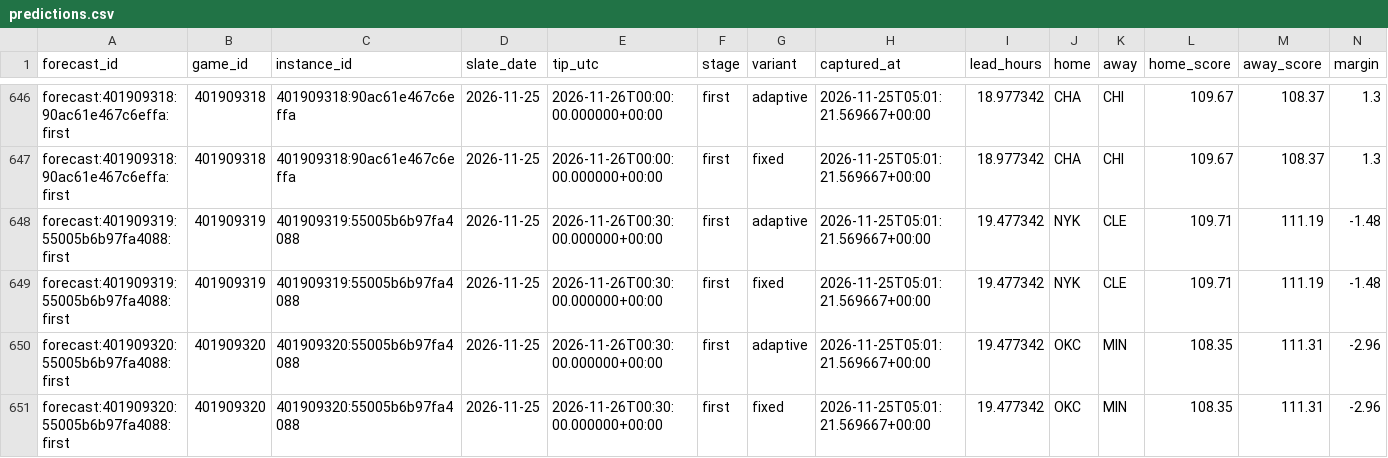
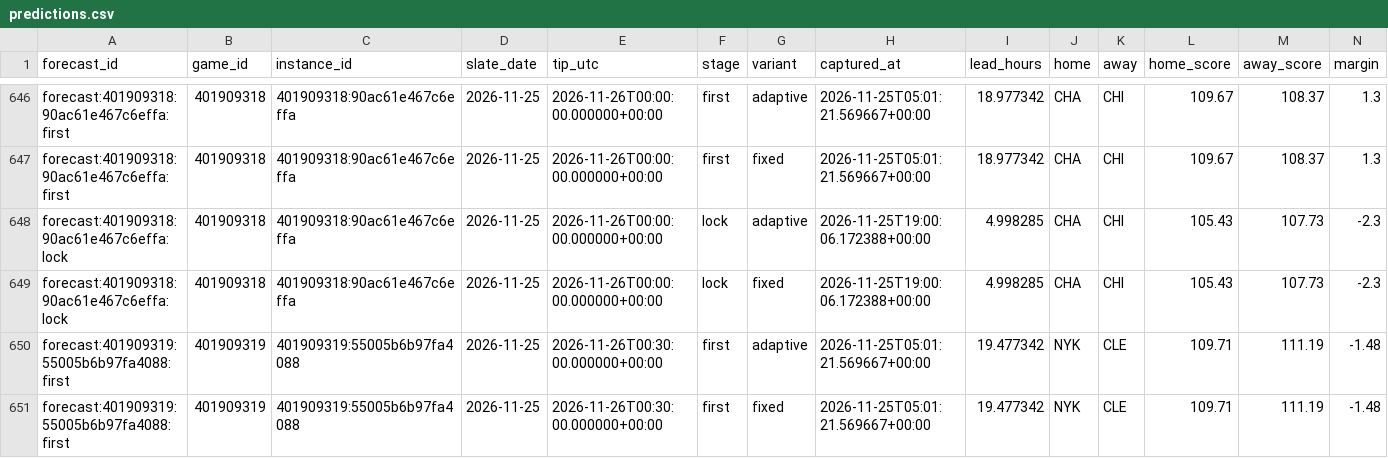
Before and after one commit to Dave356w/NBA-Sleeper-Model, a CSV file: data/predictions.csv, drawn as a sheet; only a part is shown, gaps mark what is left out; the shorter side is filled out with more unchanged rows; rows hold the shown columns only; the diff names each change by its address in the sheet, - before the commit and + after, or states it on an @@ line.

```diff
--- a/data/predictions.csv
+++ b/data/predictions.csv
+row 648: forecast:401909318:90ac61e467c6effa:lock | 401909318 | 401909318:90ac61e467c6effa | 2026-11-25 | 2026-11-26T00:00:00.000000+00:00 | lock | adaptive | 2026-11-25T19:00:06.172388+00:00 | 4.998285 | CHA | CHI | 105.43 | 107.73 | -2.3
+row 649: forecast:401909318:90ac61e467c6effa:lock | 401909318 | 401909318:90ac61e467c6effa | 2026-11-25 | 2026-11-26T00:00:00.000000+00:00 | lock | fixed | 2026-11-25T19:00:06.172388+00:00 | 4.998285 | CHA | CHI | 105.43 | 107.73 | -2.3
```
Also changed, not shown: 2 other files.
